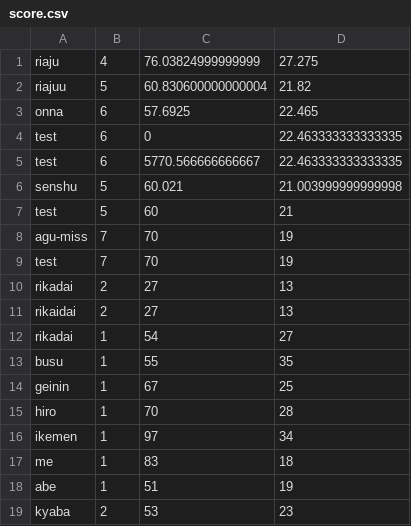
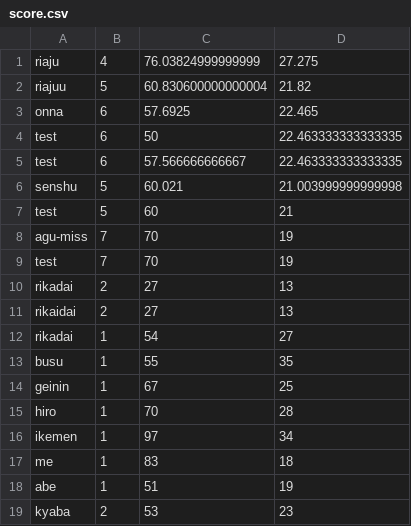
Before and after one commit to okn3/Practice_MachineLeaning, a CSV file: ml_my/score.csv, drawn as a sheet.

```diff
--- a/ml_my/score.csv
+++ b/ml_my/score.csv
@@ -3,4 +3,4 @@ riajuu,5,60.830600000000004,21.82
 onna,6,57.6925,22.465
-test,6,0,22.463333333333335
-test,6,5770.566666666667,22.463333333333335
+test,6,50,22.463333333333335
+test,6,57.566666666667,22.463333333333335
 senshu,5,60.021,21.003999999999998
```
Also changed, not shown: 1 other file.
